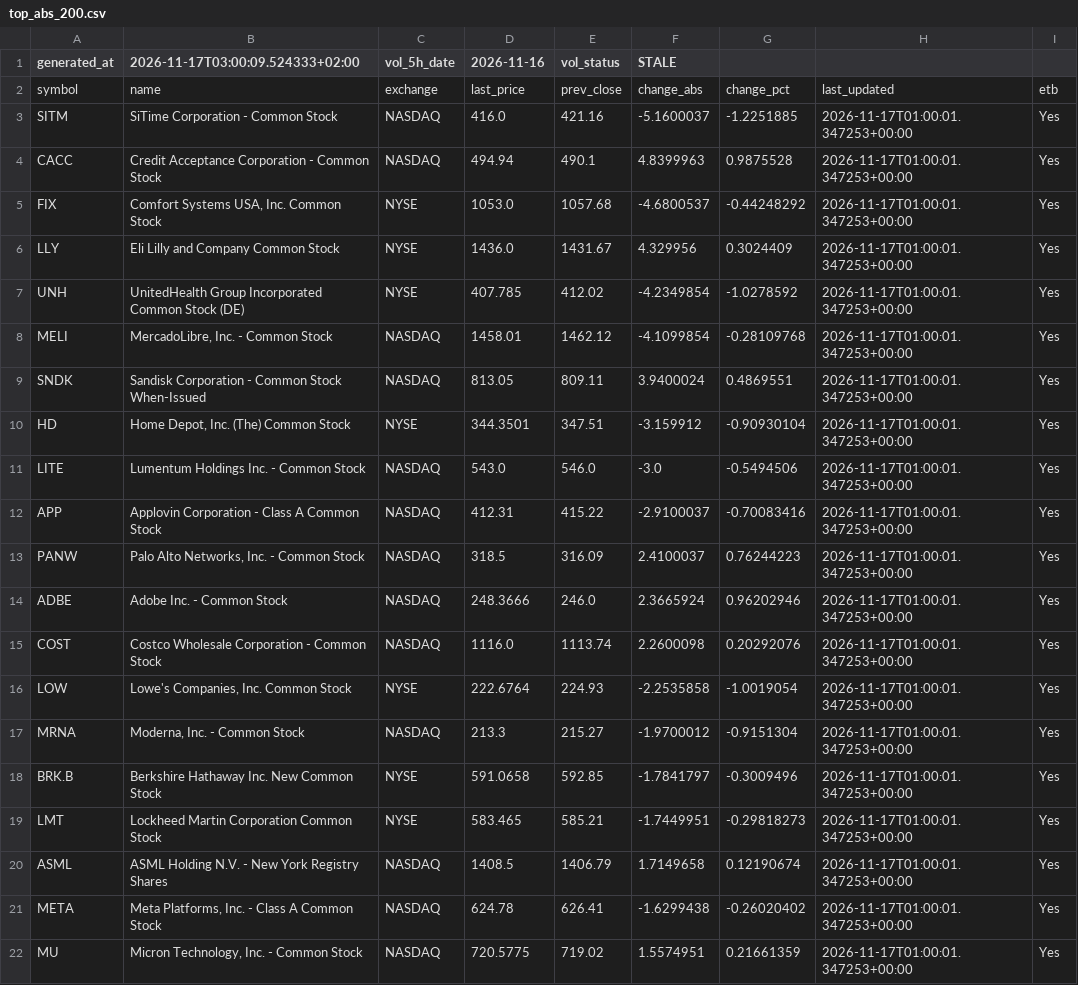
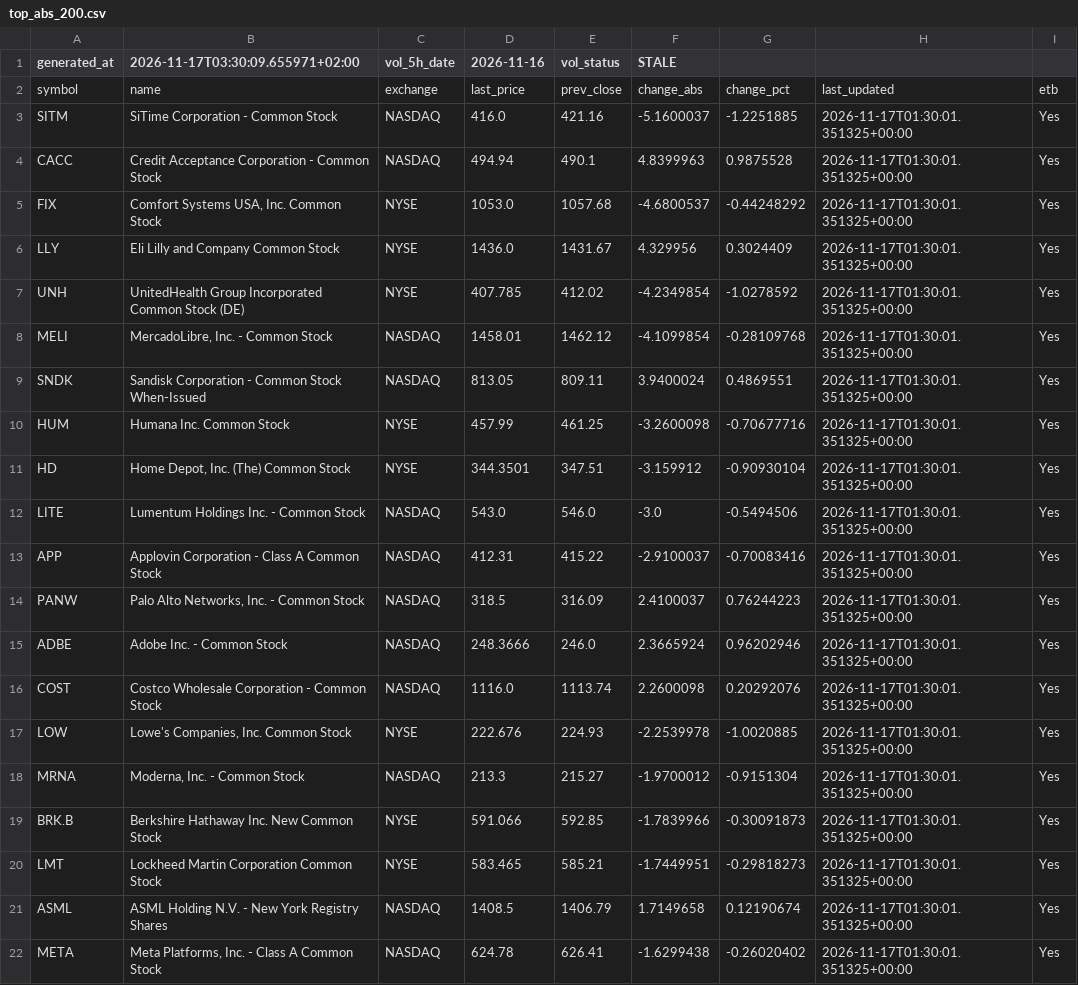
Before and after one commit to alonsadan1970/daily-stocks-data, a CSV file: top_abs_200.csv, drawn as a sheet.

```diff
--- a/top_abs_200.csv
+++ b/top_abs_200.csv
@@ -1,22 +1,22 @@
-generated_at,2026-11-17T03:00:09.524333+02:00,vol_5h_date,2026-11-16,vol_status,STALE
+generated_at,2026-11-17T03:30:09.655971+02:00,vol_5h_date,2026-11-16,vol_status,STALE
 symbol,name,exchange,last_price,prev_close,change_abs,change_pct,last_updated,etb
-SITM,SiTime Corporation - Common Stock,NASDAQ,416.0,421.16,-5.1600037,-1.2251885,2026-11-17T01:00:01.347253+00:00,Yes
-CACC,Credit Acceptance Corporation - Common Stock,NASDAQ,494.94,490.1,4.8399963,0.9875528,2026-11-17T01:00:01.347253+00:00,Yes
-FIX,"Comfort Systems USA, Inc. Common Stock",NYSE,1053.0,1057.68,-4.6800537,-0.44248292,2026-11-17T01:00:01.347253+00:00,Yes
-LLY,Eli Lilly and Company Common Stock,NYSE,1436.0,1431.67,4.329956,0.3024409,2026-11-17T01:00:01.347253+00:00,Yes
-UNH,UnitedHealth Group Incorporated Common Stock (DE),NYSE,407.785,412.02,-4.2349854,-1.0278592,2026-11-17T01:00:01.347253+00:00,Yes
-MELI,"MercadoLibre, Inc. - Common Stock",NASDAQ,1458.01,1462.12,-4.1099854,-0.28109768,2026-11-17T01:00:01.347253+00:00,Yes
-SNDK,Sandisk Corporation - Common Stock When-Issued,NASDAQ,813.05,809.11,3.9400024,0.4869551,2026-11-17T01:00:01.347253+00:00,Yes
-HD,"Home Depot, Inc. (The) Common Stock",NYSE,344.3501,347.51,-3.159912,-0.90930104,2026-11-17T01:00:01.347253+00:00,Yes
-LITE,Lumentum Holdings Inc. - Common Stock,NASDAQ,543.0,546.0,-3.0,-0.5494506,2026-11-17T01:00:01.347253+00:00,Yes
-APP,Applovin Corporation - Class A Common Stock,NASDAQ,412.31,415.22,-2.9100037,-0.70083416,2026-11-17T01:00:01.347253+00:00,Yes
-PANW,"Palo Alto Networks, Inc. - Common Stock",NASDAQ,318.5,316.09,2.4100037,0.76244223,2026-11-17T01:00:01.347253+00:00,Yes
-ADBE,Adobe Inc. - Common Stock,NASDAQ,248.3666,246.0,2.3665924,0.96202946,2026-11-17T01:00:01.347253+00:00,Yes
-COST,Costco Wholesale Corporation - Common Stock,NASDAQ,1116.0,1113.74,2.2600098,0.20292076,2026-11-17T01:00:01.347253+00:00,Yes
-LOW,"Lowe's Companies, Inc. Common Stock",NYSE,222.6764,224.93,-2.2535858,-1.0019054,2026-11-17T01:00:01.347253+00:00,Yes
-MRNA,"Moderna, Inc. - Common Stock",NASDAQ,213.3,215.27,-1.9700012,-0.9151304,2026-11-17T01:00:01.347253+00:00,Yes
-BRK.B,Berkshire Hathaway Inc. New Common Stock,NYSE,591.0658,592.85,-1.7841797,-0.3009496,2026-11-17T01:00:01.347253+00:00,Yes
-LMT,Lockheed Martin Corporation Common Stock,NYSE,583.465,585.21,-1.7449951,-0.29818273,2026-11-17T01:00:01.347253+00:00,Yes
-ASML,ASML Holding N.V. - New York Registry Shares,NASDAQ,1408.5,1406.79,1.7149658,0.12190674,2026-11-17T01:00:01.347253+00:00,Yes
-META,"Meta Platforms, Inc. - Class A Common Stock",NASDAQ,624.78,626.41,-1.6299438,-0.26020402,2026-11-17T01:00:01.347253+00:00,Yes
-MU,"Micron Technology, Inc. - Common Stock",NASDAQ,720.5775,719.02,1.5574951,0.21661359,2026-11-17T01:00:01.347253+00:00,Yes
+SITM,SiTime Corporation - Common Stock,NASDAQ,416.0,421.16,-5.1600037,-1.2251885,2026-11-17T01:30:01.351325+00:00,Yes
+CACC,Credit Acceptance Corporation - Common Stock,NASDAQ,494.94,490.1,4.8399963,0.9875528,2026-11-17T01:30:01.351325+00:00,Yes
+FIX,"Comfort Systems USA, Inc. Common Stock",NYSE,1053.0,1057.68,-4.6800537,-0.44248292,2026-11-17T01:30:01.351325+00:00,Yes
+LLY,Eli Lilly and Company Common Stock,NYSE,1436.0,1431.67,4.329956,0.3024409,2026-11-17T01:30:01.351325+00:00,Yes
+UNH,UnitedHealth Group Incorporated Common Stock (DE),NYSE,407.785,412.02,-4.2349854,-1.0278592,2026-11-17T01:30:01.351325+00:00,Yes
+MELI,"MercadoLibre, Inc. - Common Stock",NASDAQ,1458.01,1462.12,-4.1099854,-0.28109768,2026-11-17T01:30:01.351325+00:00,Yes
+SNDK,Sandisk Corporation - Common Stock When-Issued,NASDAQ,813.05,809.11,3.9400024,0.4869551,2026-11-17T01:30:01.351325+00:00,Yes
+HUM,Humana Inc. Common Stock,NYSE,457.99,461.25,-3.2600098,-0.70677716,2026-11-17T01:30:01.351325+00:00,Yes
+HD,"Home Depot, Inc. (The) Common Stock",NYSE,344.3501,347.51,-3.159912,-0.90930104,2026-11-17T01:30:01.351325+00:00,Yes
+LITE,Lumentum Holdings Inc. - Common Stock,NASDAQ,543.0,546.0,-3.0,-0.5494506,2026-11-17T01:30:01.351325+00:00,Yes
+APP,Applovin Corporation - Class A Common Stock,NASDAQ,412.31,415.22,-2.9100037,-0.70083416,2026-11-17T01:30:01.351325+00:00,Yes
+PANW,"Palo Alto Networks, Inc. - Common Stock",NASDAQ,318.5,316.09,2.4100037,0.76244223,2026-11-17T01:30:01.351325+00:00,Yes
+ADBE,Adobe Inc. - Common Stock,NASDAQ,248.3666,246.0,2.3665924,0.96202946,2026-11-17T01:30:01.351325+00:00,Yes
+COST,Costco Wholesale Corporation - Common Stock,NASDAQ,1116.0,1113.74,2.2600098,0.20292076,2026-11-17T01:30:01.351325+00:00,Yes
+LOW,"Lowe's Companies, Inc. Common Stock",NYSE,222.676,224.93,-2.2539978,-1.0020885,2026-11-17T01:30:01.351325+00:00,Yes
+MRNA,"Moderna, Inc. - Common Stock",NASDAQ,213.3,215.27,-1.9700012,-0.9151304,2026-11-17T01:30:01.351325+00:00,Yes
+BRK.B,Berkshire Hathaway Inc. New Common Stock,NYSE,591.066,592.85,-1.7839966,-0.30091873,2026-11-17T01:30:01.351325+00:00,Yes
+LMT,Lockheed Martin Corporation Common Stock,NYSE,583.465,585.21,-1.7449951,-0.29818273,2026-11-17T01:30:01.351325+00:00,Yes
+ASML,ASML Holding N.V. - New York Registry Shares,NASDAQ,1408.5,1406.79,1.7149658,0.12190674,2026-11-17T01:30:01.351325+00:00,Yes
+META,"Meta Platforms, Inc. - Class A Common Stock",NASDAQ,624.78,626.41,-1.6299438,-0.26020402,2026-11-17T01:30:01.351325+00:00,Yes
```
Also changed, not shown: top_abs.csv, top_pct.csv.
